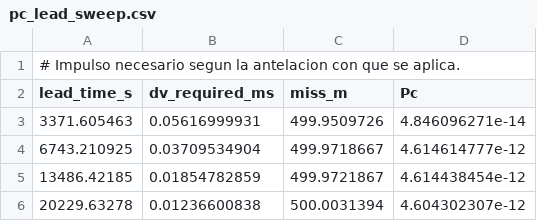
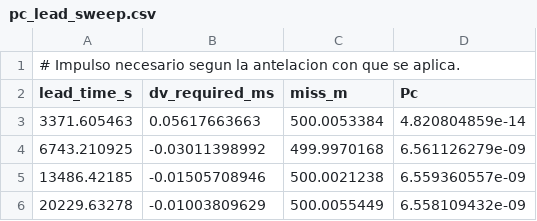
Before and after one commit to enriquev212/INOAS, a CSV file: study/pyfigs/data/pc_lead_sweep.csv, drawn as a sheet.

```diff
--- a/study/pyfigs/data/pc_lead_sweep.csv
+++ b/study/pyfigs/data/pc_lead_sweep.csv
@@ -2,5 +2,5 @@
 lead_time_s,dv_required_ms,miss_m,Pc
-3371.605463,0.05616999931,499.9509726,4.846096271e-14
-6743.210925,0.03709534904,499.9718667,4.614614777e-12
-13486.42185,0.01854782859,499.9721867,4.614438454e-12
-20229.63278,0.01236600838,500.0031394,4.604302307e-12
+3371.605463,0.05617663663,500.0053384,4.820804859e-14
+6743.210925,-0.03011398992,499.9970168,6.561126279e-09
+13486.42185,-0.01505708946,500.0021238,6.559360557e-09
+20229.63278,-0.01003809629,500.0055449,6.558109432e-09
```
Also changed, not shown: study/pyfigs/data/execution.csv, study/pyfigs/data/pc_nav_sweep.csv, 36 other files.
